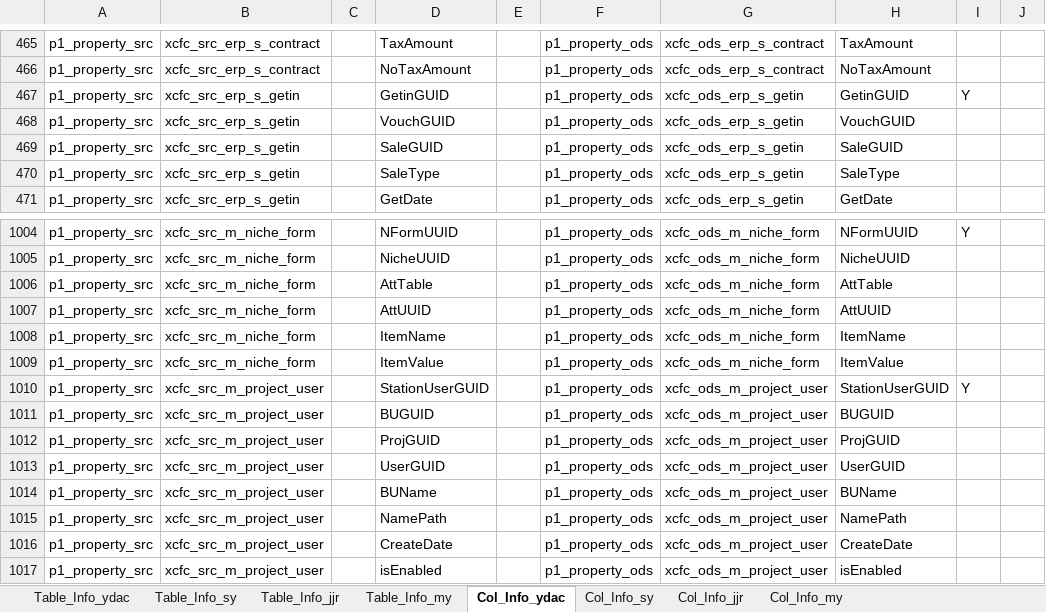
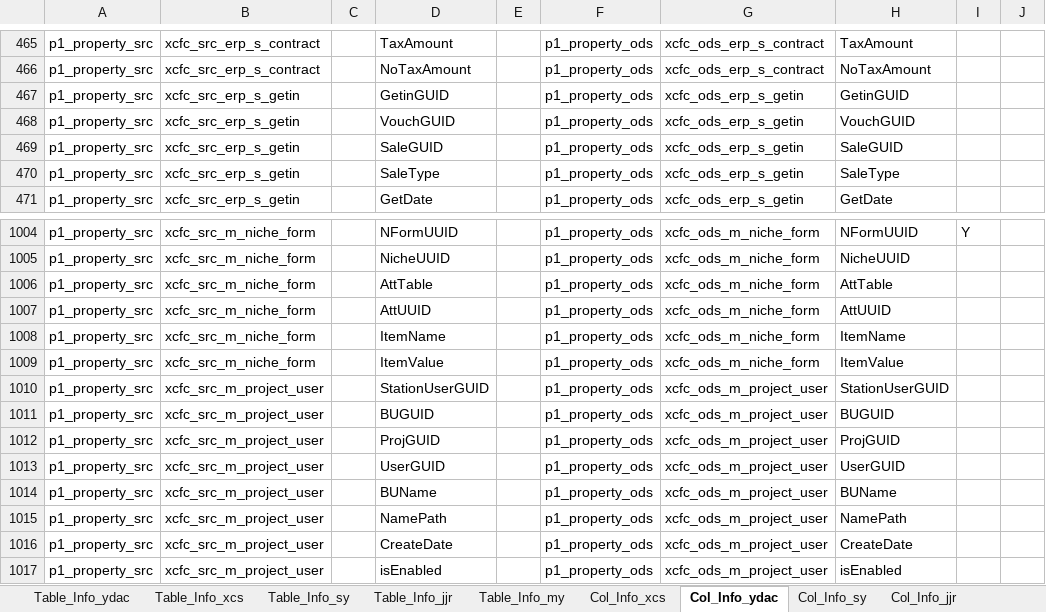
Before and after one commit to EverywhereWeGo/AutoETL_xincheng, an Excel workbook: 00_config/xlsx/ods.xlsx, sheet Col_Info_ydac, drawn as a sheet; only a part is shown, gaps mark what is left out; values as stored, in another font and other column widths than the file's, no borders; the diff names each change by its address in the sheet, - before the commit and + after, or states it on an @@ line.

```diff
--- a/00_config/xlsx/ods.xlsx (sheet Col_Info_ydac)
+++ b/00_config/xlsx/ods.xlsx (sheet Col_Info_ydac)
+sheet tab: Table_Info_xcs
+sheet tab: Col_Info_xcs
-I467: Y
+I467: (empty)
-I1010: Y
+I1010: (empty)
```
Also changed, not shown: sheet Col_Info_my, sheet Col_Info_sy, sheet Table_Info_sy, sheet Table_Info_my, hidden cells, 00_config/xlsx/src.xlsx, 00_config/xlsx/workflow.xlsx, 9 other files.
